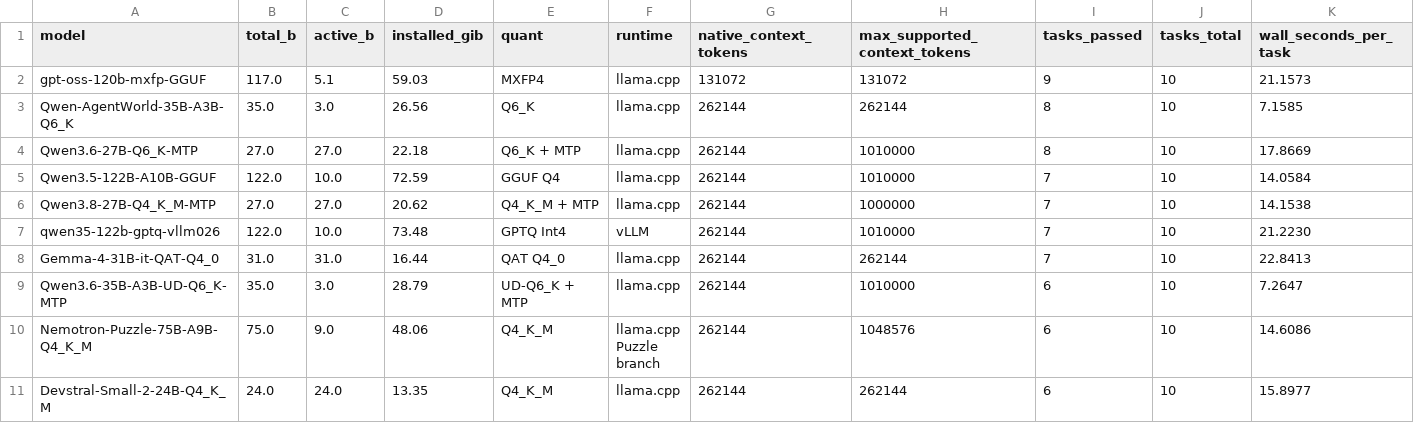
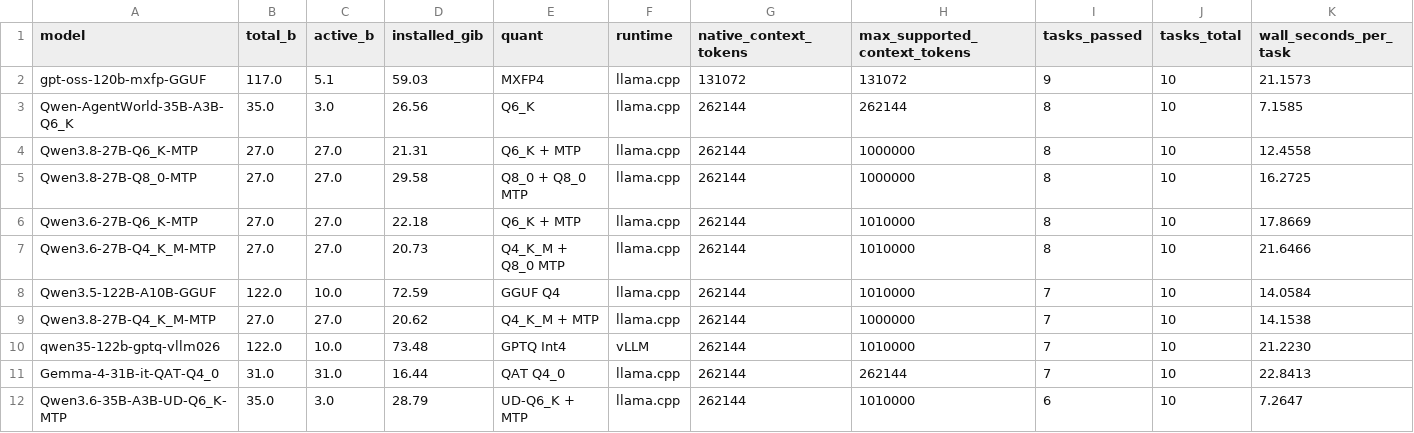
Before and after one commit to soothill/soothill.github.io, a CSV file: assets/data/evox3-coding-model-benchmark-2026-08-14.csv, drawn as a sheet; only a part is shown; the shorter side is filled out with more unchanged rows; rows hold the shown columns only; the diff names each change by its address in the sheet, - before the commit and + after, or states it on an @@ line.

Commit message:
Add Qwen quant benchmark findings

```diff
--- a/assets/data/evox3-coding-model-benchmark-2026-08-14.csv
+++ b/assets/data/evox3-coding-model-benchmark-2026-08-14.csv
+row 4: Qwen3.8-27B-Q6_K-MTP | 27.0 | 27.0 | 21.31 | Q6_K + MTP | llama.cpp | 262144 | 1000000 | 8 | 10 | 12.4558
+row 5: Qwen3.8-27B-Q8_0-MTP | 27.0 | 27.0 | 29.58 | Q8_0 + Q8_0 MTP | llama.cpp | 262144 | 1000000 | 8 | 10 | 16.2725
+row 7: Qwen3.6-27B-Q4_K_M-MTP | 27.0 | 27.0 | 20.73 | Q4_K_M + Q8_0 MTP | llama.cpp | 262144 | 1010000 | 8 | 10 | 21.6466
```
Also changed, not shown: 1 other file.
